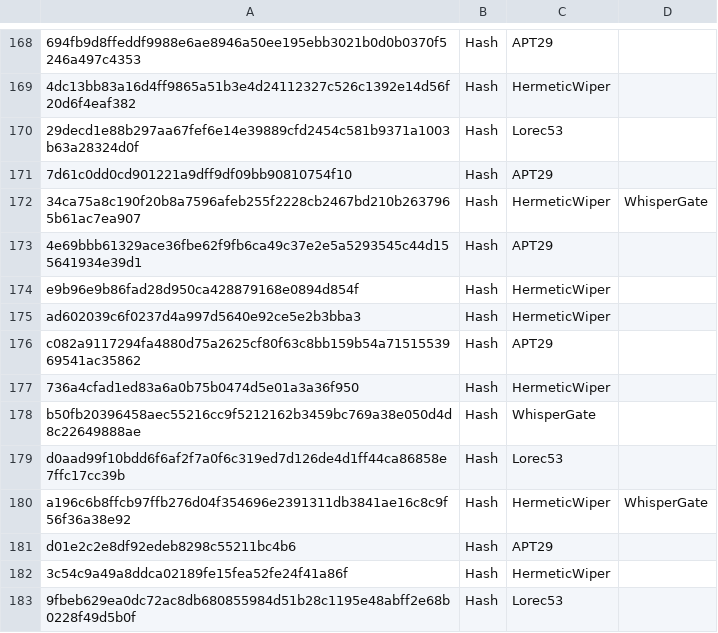
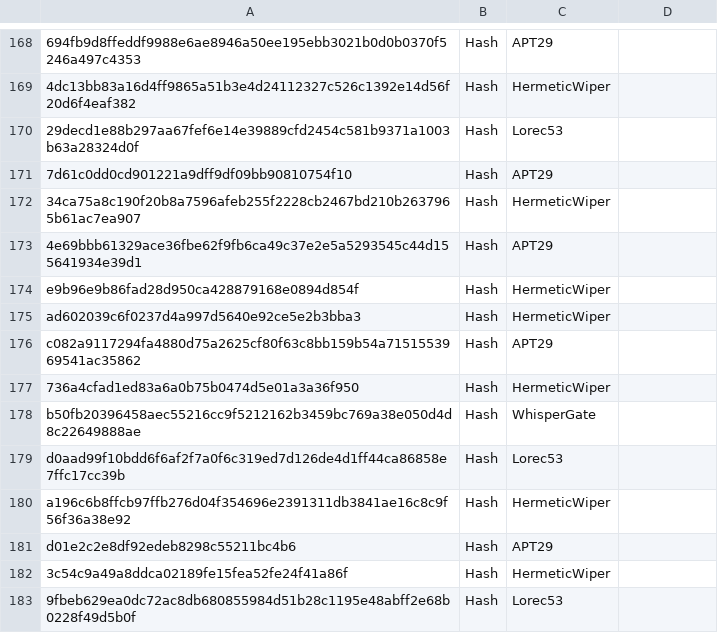
Before and after one commit to Nexx1c/Our_Testing_Repo, a CSV file: IOC Lists/Recorded Future Ukraine IOC List2.csv, drawn as a sheet; only a part is shown, gaps mark what is left out; the diff names each change by its address in the sheet, - before the commit and + after, or states it on an @@ line.

Commit message:
Update Recorded Future Ukraine IOC List2.csv

```diff
--- a/IOC Lists/Recorded Future Ukraine IOC List2.csv
+++ b/IOC Lists/Recorded Future Ukraine IOC List2.csv
-D172: WhisperGate
+D172: (empty)
-D180: WhisperGate
+D180: (empty)
```
